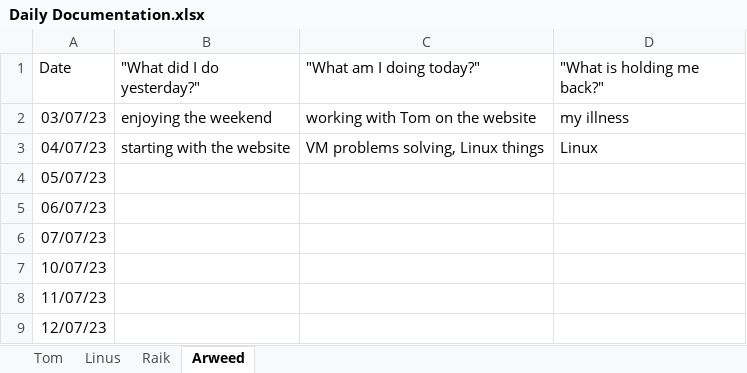
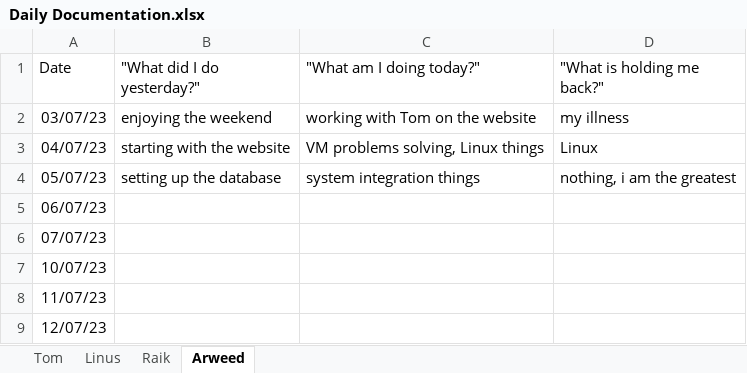
Before and after one commit to ximragequit/SmartSystemsBS14, an Excel workbook: challenge_4/SCRUM/Daily Documentation.xlsx, sheet Arweed, drawn as a sheet; values as stored, in another font and other column widths than the file's, no borders; the diff names each change by its address in the sheet, - before the commit and + after, or states it on an @@ line.

```diff
--- a/challenge_4/SCRUM/Daily Documentation.xlsx (sheet Arweed)
+++ b/challenge_4/SCRUM/Daily Documentation.xlsx (sheet Arweed)
-B4 ("What did I do yesterday?"): (empty)
+B4 ("What did I do yesterday?"): setting up the database
-C4 ("What am I doing today?"): (empty)
+C4 ("What am I doing today?"): system integration things
-D4 ("What is holding me back?"): (empty)
+D4 ("What is holding me back?"): nothing, i am the greatest
```
Also changed, not shown: sheet Tom, sheet Linus, sheet Raik.
